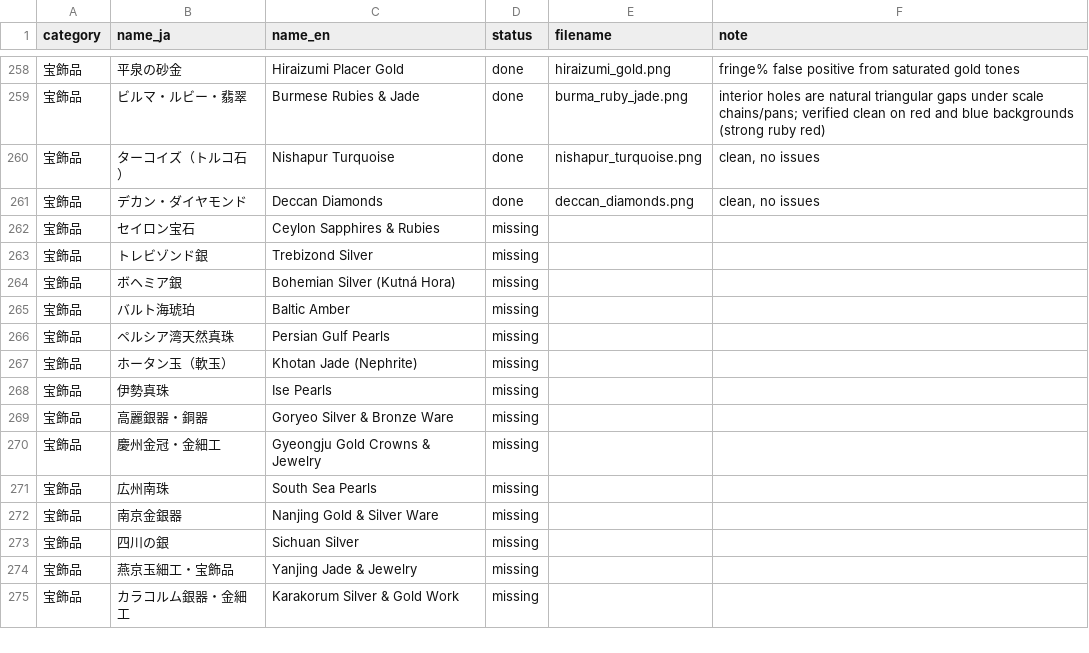
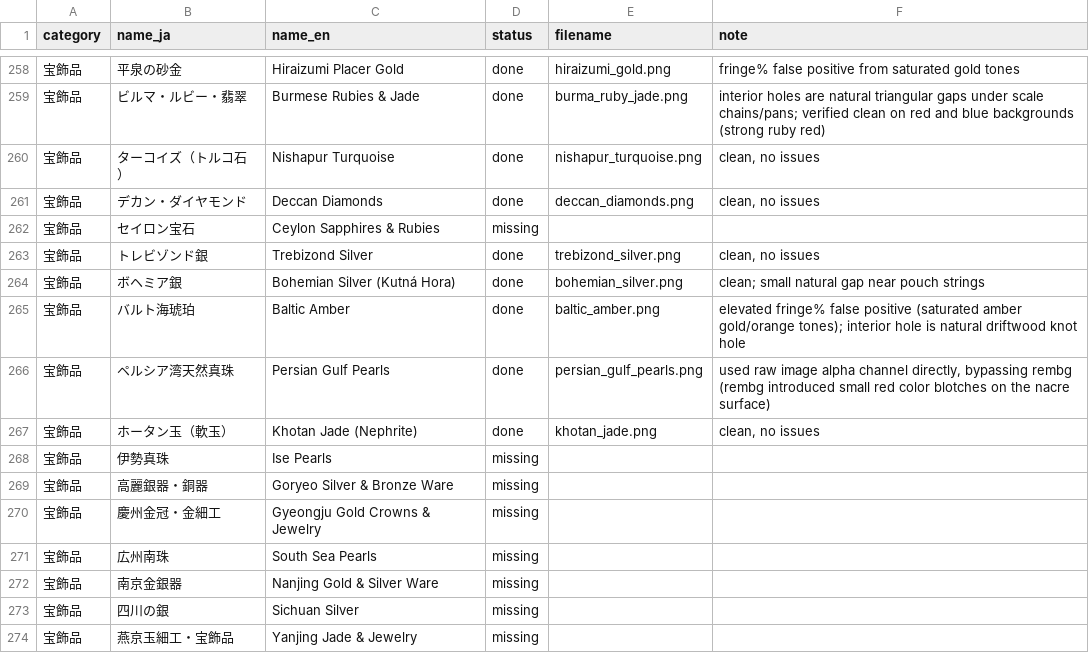
Before and after one commit to mwgmr056/caravan-game-assets, a CSV file: goods_images/goods_image_manifest.csv, drawn as a sheet; only a part is shown, gaps mark what is left out; the shorter side is filled out with more unchanged rows.

```diff
--- a/goods_images/goods_image_manifest.csv
+++ b/goods_images/goods_image_manifest.csv
@@ -262,7 +262,7 @@
 宝飾品,セイロン宝石,Ceylon Sapphires & Rubies,missing,,
-宝飾品,トレビゾンド銀,Trebizond Silver,missing,,
-宝飾品,ボヘミア銀,Bohemian Silver (Kutná Hora),missing,,
-宝飾品,バルト海琥珀,Baltic Amber,missing,,
-宝飾品,ペルシア湾天然真珠,Persian Gulf Pearls,missing,,
-宝飾品,ホータン玉（軟玉）,Khotan Jade (Nephrite),missing,,
+宝飾品,トレビゾンド銀,Trebizond Silver,done,trebizond_silver.png,"clean, no issues"
+宝飾品,ボヘミア銀,Bohemian Silver (Kutná Hora),done,bohemian_silver.png,clean; small natural gap near pouch strings
+宝飾品,バルト海琥珀,Baltic Amber,done,baltic_amber.png,elevated fringe% false positive (saturated amber gold/orange tones); interior hole is natural driftwood knot hole
+宝飾品,ペルシア湾天然真珠,Persian Gulf Pearls,done,persian_gulf_pearls.png,"used raw image alpha channel directly, bypassing rembg (rembg introduced small red color blotches on the nacre surface)"
+宝飾品,ホータン玉（軟玉）,Khotan Jade (Nephrite),done,khotan_jade.png,"clean, no issues"
 宝飾品,伊勢真珠,Ise Pearls,missing,,
```
Also changed, not shown: 10 other files.
